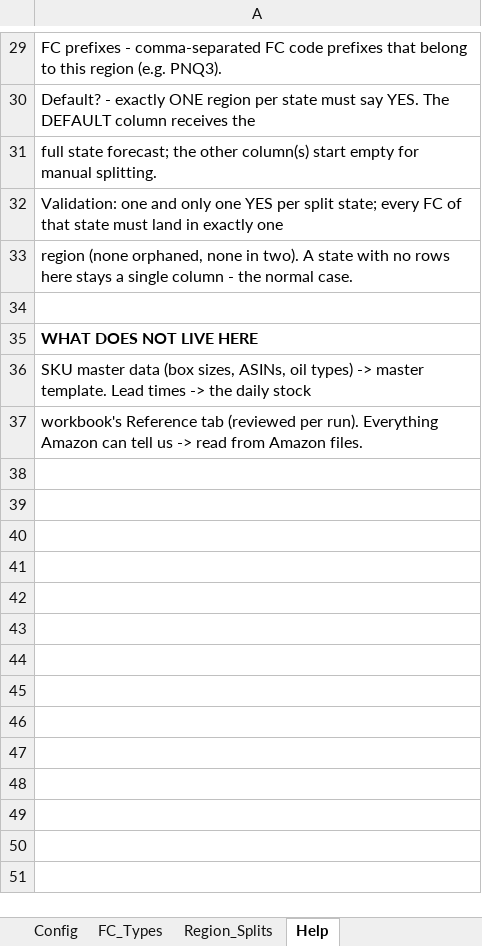
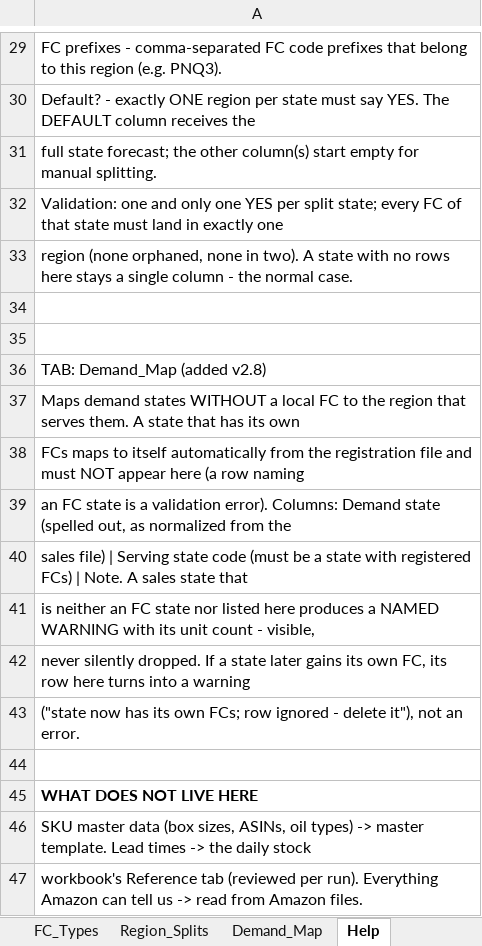
Before and after one commit to rjshvjy/inventory-planning-app, an Excel workbook: reference/configurations.xlsx, sheet Help, drawn as a sheet; only a part is shown, gaps mark what is left out; values as stored, in another font and other column widths than the file's, no borders; the diff names each change by its address in the sheet, - before the commit and + after, or states it on an @@ line.

Commit message:
Configurations file with FC -nonFC state map

```diff
--- a/reference/configurations.xlsx (sheet Help)
+++ b/reference/configurations.xlsx (sheet Help)
+sheet tab: Demand_Map
+row 35: (empty)
+row 36: TAB: Demand_Map (added v2.8)
+row 37: Maps demand states WITHOUT a local FC to the region that serves them. A state that has its own
+row 38: FCs maps to itself automatically from the registration file and must NOT appear here (a row naming
+row 39: an FC state is a validation error). Columns: Demand state (spelled out, as normalized from the
+row 40: sales file) | Serving state code (must be a state with registered FCs) | Note. A sales state that
+row 41: is neither an FC state nor listed here produces a NAMED WARNING with its unit count - visible,
+row 42: never silently dropped. If a state later gains its own FC, its row here turns into a warning
+row 43: ("state now has its own FCs; row ignored - delete it"), not an error.
+row 44: (empty)
```
